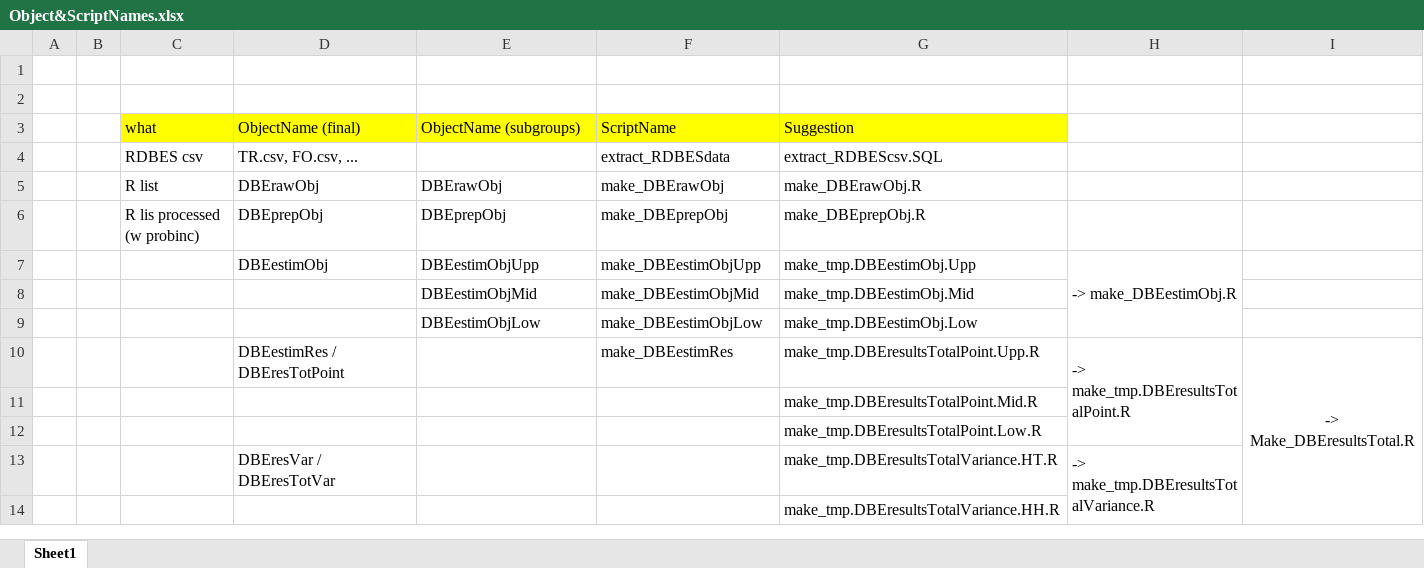
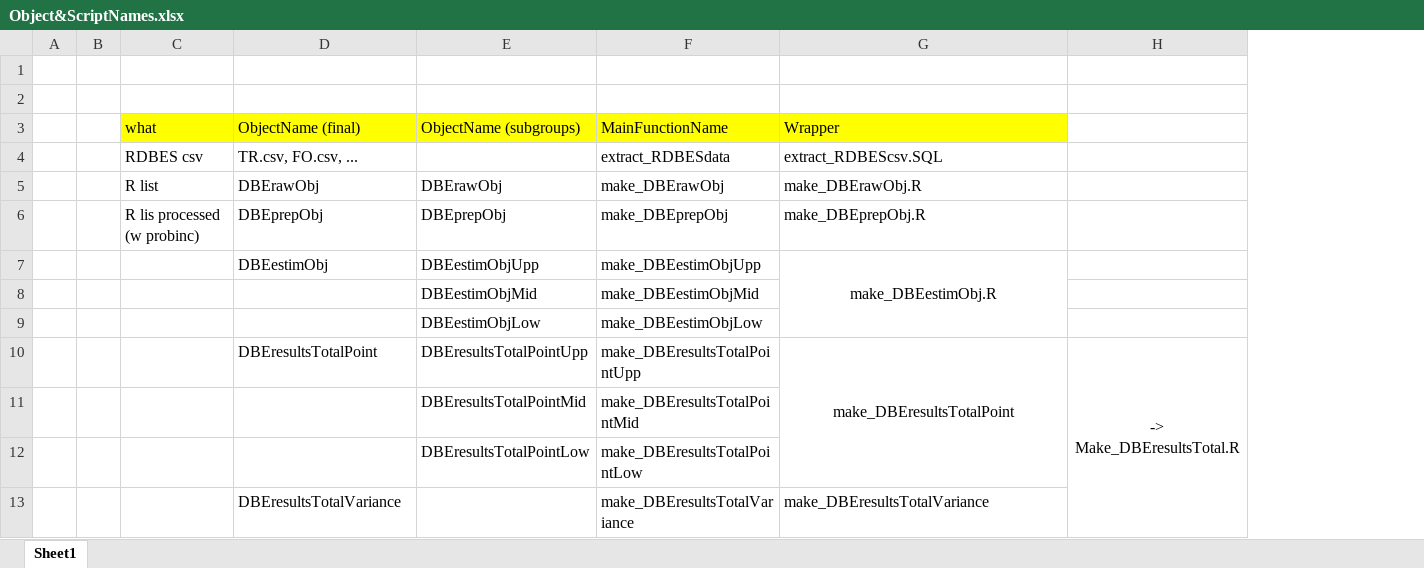
Before and after one commit to ices-eg/WK_RDBES, an Excel workbook: WKRDB-EST2/chairs/Object&ScriptNames.xlsx, sheet Sheet1, drawn as a sheet; values as stored, in another font and other column widths than the file's, no borders; removed rows and columns are numbered as before the commit, all else as after; the diff names each change by its address in the sheet, - before the commit and + after, or states it on an @@ line.

Commit message:
Update Object&ScriptNames.xlsx

```diff
--- a/WKRDB-EST2/chairs/Object&ScriptNames.xlsx (sheet Sheet1)
+++ b/WKRDB-EST2/chairs/Object&ScriptNames.xlsx (sheet Sheet1)
-column H, row 7: -> make_DBEestimObj.R
-F3: ScriptName
+F3: MainFunctionName
-G3: Suggestion
+G3: Wrapper
-G7 (Wrapper): make_tmp.DBEestimObj.Upp
+G7 (Wrapper): make_DBEestimObj.R
-G7 alignment: left
+G7 alignment: center
+G7:G9 merged
-G8 (Wrapper): make_tmp.DBEestimObj.Mid
+G8 (Wrapper): (empty)
-G9 (Wrapper): make_tmp.DBEestimObj.Low
+G9 (Wrapper): (empty)
-row 10:  |  |  | DBEestimRes / DBEresTotPoint |  | make_DBEestimRes | make_tmp.DBEresultsTotalPoint.Upp.R | -> make_tmp.DBEresultsTotalPoint.R | -> Make_DBEresultsTotal.R
-row 11:  |  |  |  |  |  | make_tmp.DBEresultsTotalPoint.Mid.R
-row 12:  |  |  |  |  |  | make_tmp.DBEresultsTotalPoint.Low.R
-row 13:  |  |  | DBEresVar / DBEresTotVar |  |  | make_tmp.DBEresultsTotalVariance.HT.R | -> make_tmp.DBEresultsTotalVariance.R
-row 14:  |  |  |  |  |  | make_tmp.DBEresultsTotalVariance.HH.R
+row 10:  |  |  | DBEresultsTotalPoint | DBEresultsTotalPointUpp | make_DBEresultsTotalPointUpp | make_DBEresultsTotalPoint | -> Make_DBEresultsTotal.R
+row 11:  |  |  |  | DBEresultsTotalPointMid | make_DBEresultsTotalPointMid
+row 12:  |  |  |  | DBEresultsTotalPointLow | make_DBEresultsTotalPointLow
+row 13:  |  |  | DBEresultsTotalVariance |  | make_DBEresultsTotalVariance | make_DBEresultsTotalVariance
```
Also changed, not shown: formulas that keep their value.
